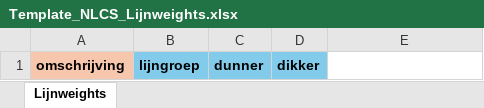
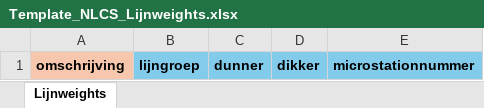
Before and after one commit to nl-digigo/NLCS, an Excel workbook: beheer/Template_NLCS_Lijnweights.xlsx, sheet Lijnweights, drawn as a sheet; values as stored, in another font and other column widths than the file's, no borders; the diff names each change by its address in the sheet, - before the commit and + after, or states it on an @@ line.

```diff
--- a/beheer/Template_NLCS_Lijnweights.xlsx (sheet Lijnweights)
+++ b/beheer/Template_NLCS_Lijnweights.xlsx (sheet Lijnweights)
-E1: (empty)
+E1: microstationnummer
-E1 fill: none
+E1 fill: #83CBEB
```
Also changed, not shown: beheer/Template_NLCS_Arceringen.xlsx, beheer/Template_NLCS_Objecten.xlsx, 1 other file.
